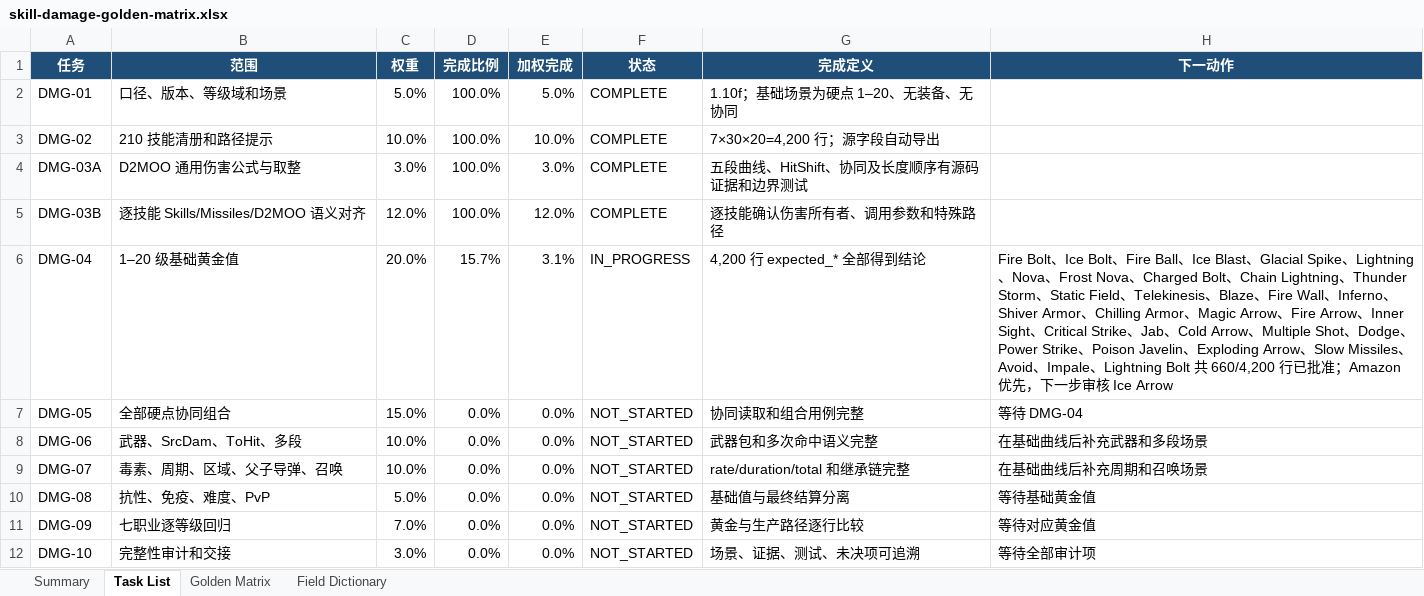
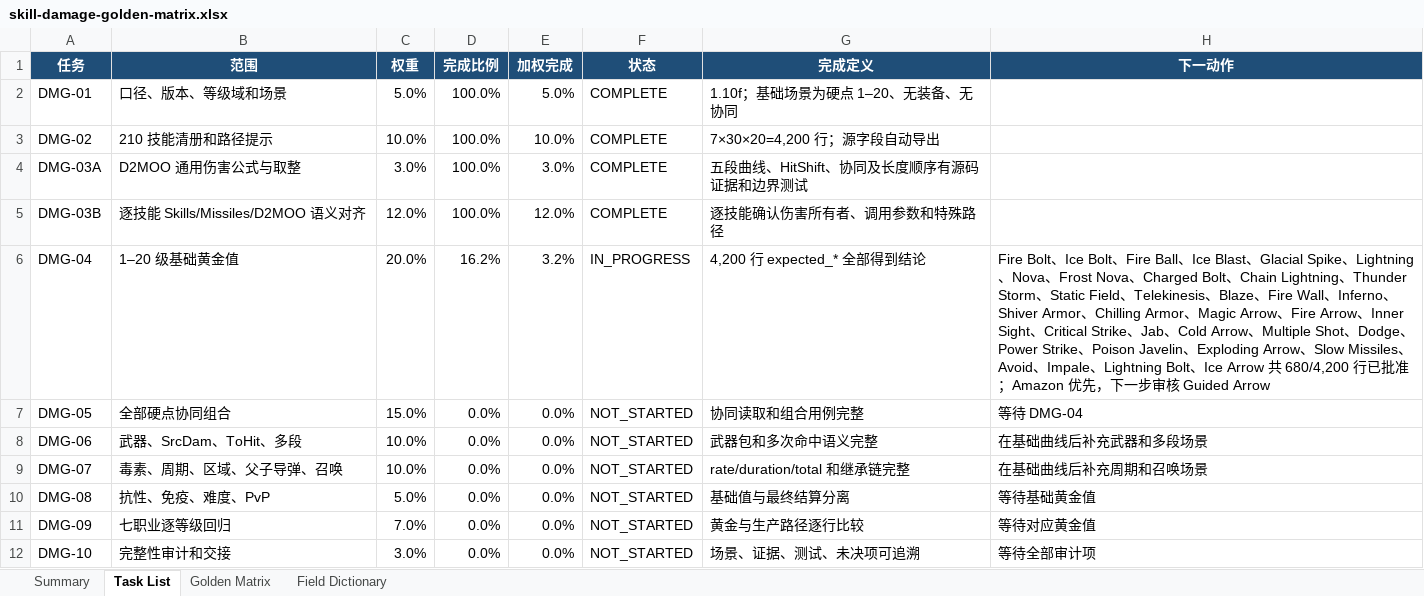
Before and after one commit to femgwei/riiablo, an Excel workbook: docs/skill-damage-golden-matrix.xlsx, sheet Task List, drawn as a sheet; values as stored, in another font and other column widths than the file's, no borders; table styles not drawn; the diff names each change by its address in the sheet, - before the commit and + after, or states it on an @@ line.

Commit message:
Audit Ice Arrow levels 1 through 20

```diff
--- a/docs/skill-damage-golden-matrix.xlsx (sheet Task List)
+++ b/docs/skill-damage-golden-matrix.xlsx (sheet Task List)
-D6 (完成比例): 15.7%
+D6 (完成比例): 16.2%
-E6 (加权完成): 3.1%
+E6 (加权完成): 3.2%
-H6 (下一动作): …Lightning Bolt 共 660/4,200 行已批准；Amazon 优先，下一步审核 Ice Arrow
+H6 (下一动作): …Lightning Bolt、Ice Arrow 共 680/4,200 行已批准；Amazon 优先，下一步审核 Guided Arrow
```
Also changed, not shown: sheet Golden Matrix, sheet Summary, 7 other files.
